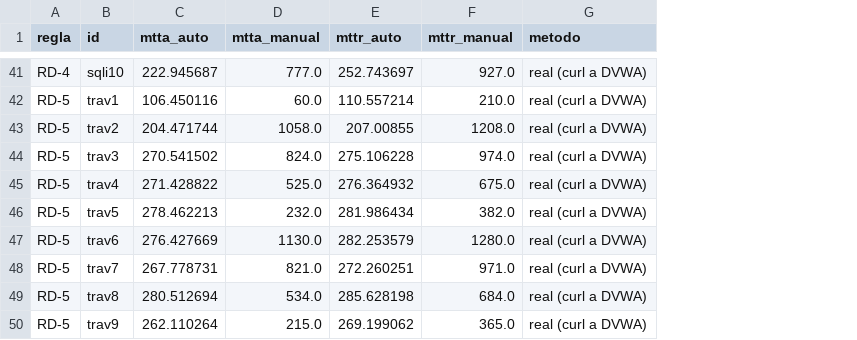
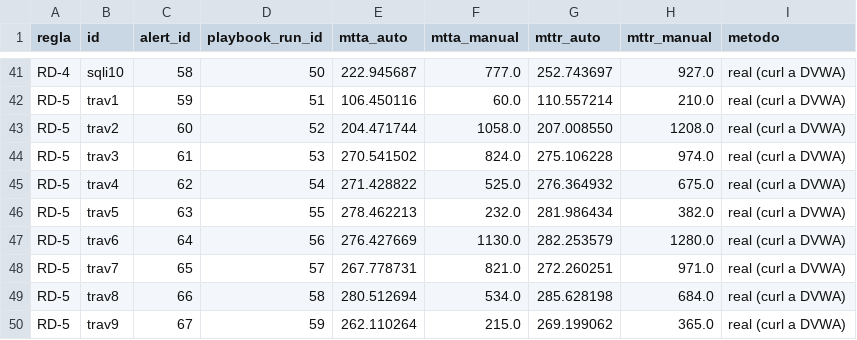
Before and after one commit to BrianEz10/Tesis-TFI, a CSV file: analisis/dataset_pareado.csv, drawn as a sheet; only a part is shown, gaps mark what is left out; addresses are those after the commit; the diff covers the shown part only; the diff names each change by its address in the sheet, - before the commit and + after, or states it on an @@ line.

```diff
--- a/analisis/dataset_pareado.csv
+++ b/analisis/dataset_pareado.csv
+column C (alert_id), rows 41-50: 58 | 59 | 60 | 61 | 62 | 63 | 64 | 65 | 66 | 67
+column D (playbook_run_id), rows 41-50: 50 | 51 | 52 | 53 | 54 | 55 | 56 | 57 | 58 | 59
-G43 (mttr_auto): 207.00855
+G43 (mttr_auto): 207.008550
```
Also changed, not shown: 18 edited cells elsewhere in this file, 2 other files.
